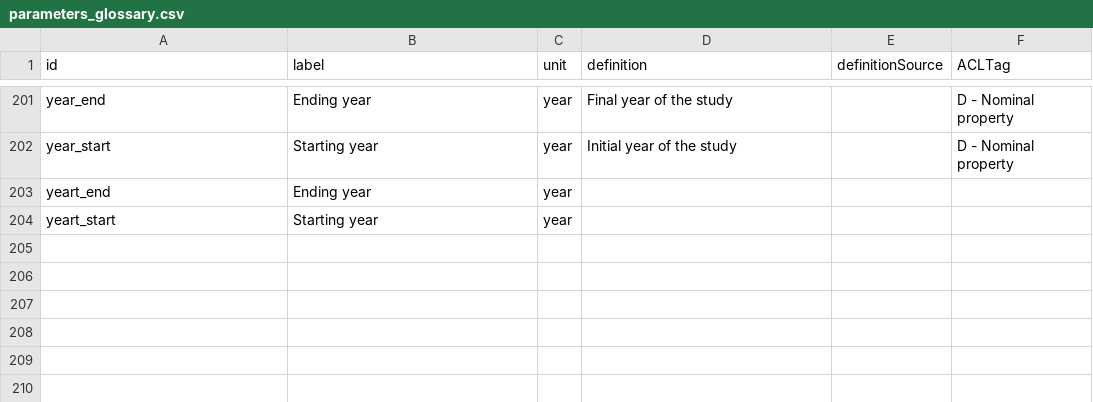
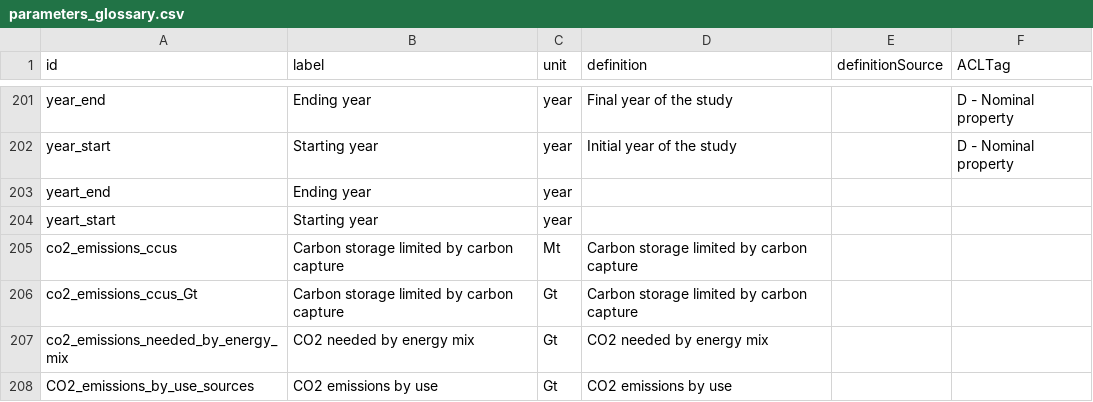
Before and after one commit to os-climate/witness-energy, a CSV file: parameters_glossary.csv, drawn as a sheet; only a part is shown, gaps mark what is left out; the diff names each change by its address in the sheet, - before the commit and + after, or states it on an @@ line.

Commit message:
update ontology

```diff
--- a/parameters_glossary.csv
+++ b/parameters_glossary.csv
+row 205: co2_emissions_ccus | Carbon storage limited by carbon capture | Mt | Carbon storage limited by carbon capture
+row 206: co2_emissions_ccus_Gt | Carbon storage limited by carbon capture | Gt | Carbon storage limited by carbon capture
+row 207: co2_emissions_needed_by_energy_mix | CO2 needed by energy mix | Gt | CO2 needed by energy mix
+row 208: CO2_emissions_by_use_sources | CO2 emissions by use | Gt | CO2 emissions by use
```
